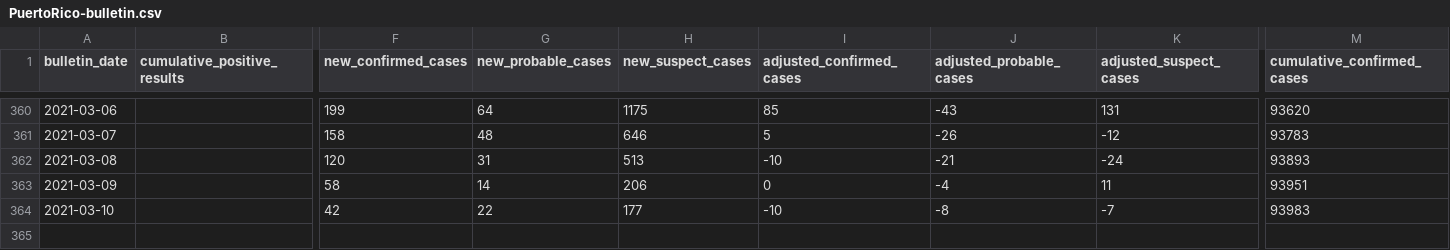
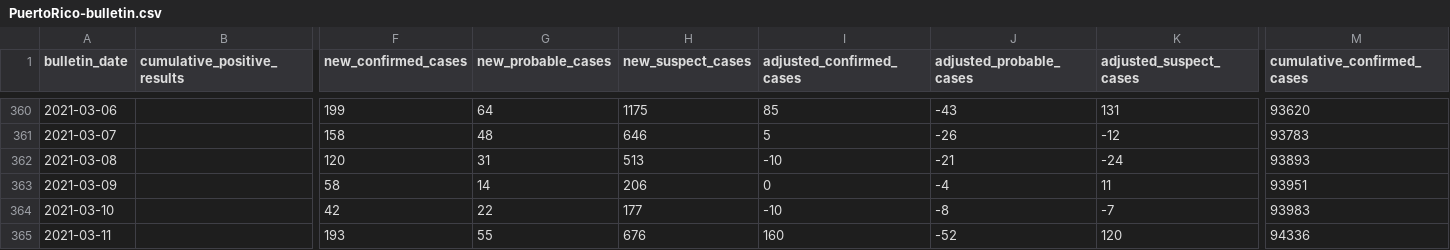
Before and after one commit to sacundim/covid-19-puerto-rico, a CSV file: assets/data/cases/PuertoRico-bulletin.csv, drawn as a sheet; only a part is shown, gaps mark what is left out; rows hold the shown columns only; the diff names each change by its address in the sheet, - before the commit and + after, or states it on an @@ line.

```diff
--- a/assets/data/cases/PuertoRico-bulletin.csv
+++ b/assets/data/cases/PuertoRico-bulletin.csv
+row 365: 2021-03-11 |  | 193 | 55 | 676 | 160 | -52 | 120 | 94336
```
Also changed, not shown: assets/data/cases/AgeGroups-antigens.csv, assets/data/cases/AgeGroups-molecular.csv, 3 other files.
